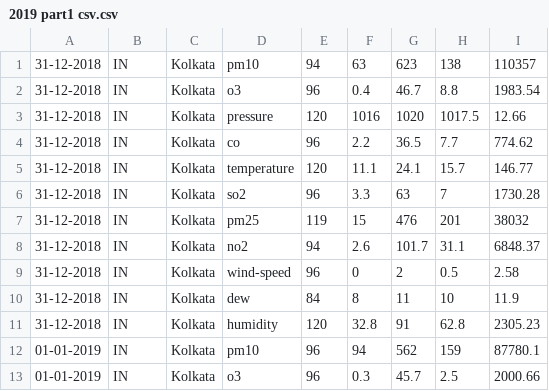
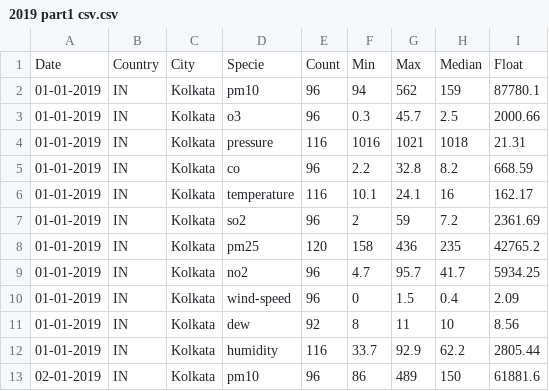
Before and after one commit to subha07shri/2020-AQ-Database, a CSV file: 2019 part1 csv.csv, drawn as a sheet; only a part is shown; the shorter side is filled out with more unchanged rows.

Commit message:
Add files via upload

```diff
--- a/2019 part1 csv.csv
+++ b/2019 part1 csv.csv
@@ -1,12 +1,2 @@
-31-12-2018,IN,Kolkata,pm10,94,63,623,138,110357
-31-12-2018,IN,Kolkata,o3,96,0.4,46.7,8.8,1983.54
-31-12-2018,IN,Kolkata,pressure,120,1016,1020,1017.5,12.66
-31-12-2018,IN,Kolkata,co,96,2.2,36.5,7.7,774.62
-31-12-2018,IN,Kolkata,temperature,120,11.1,24.1,15.7,146.77
-31-12-2018,IN,Kolkata,so2,96,3.3,63,7,1730.28
-31-12-2018,IN,Kolkata,pm25,119,15,476,201,38032
-31-12-2018,IN,Kolkata,no2,94,2.6,101.7,31.1,6848.37
-31-12-2018,IN,Kolkata,wind-speed,96,0,2,0.5,2.58
-31-12-2018,IN,Kolkata,dew,84,8,11,10,11.9
-31-12-2018,IN,Kolkata,humidity,120,32.8,91,62.8,2305.23
+Date,Country,City,Specie,Count,Min,Max,Median,Float
 01-01-2019,IN,Kolkata,pm10,96,94,562,159,87780.1
```
